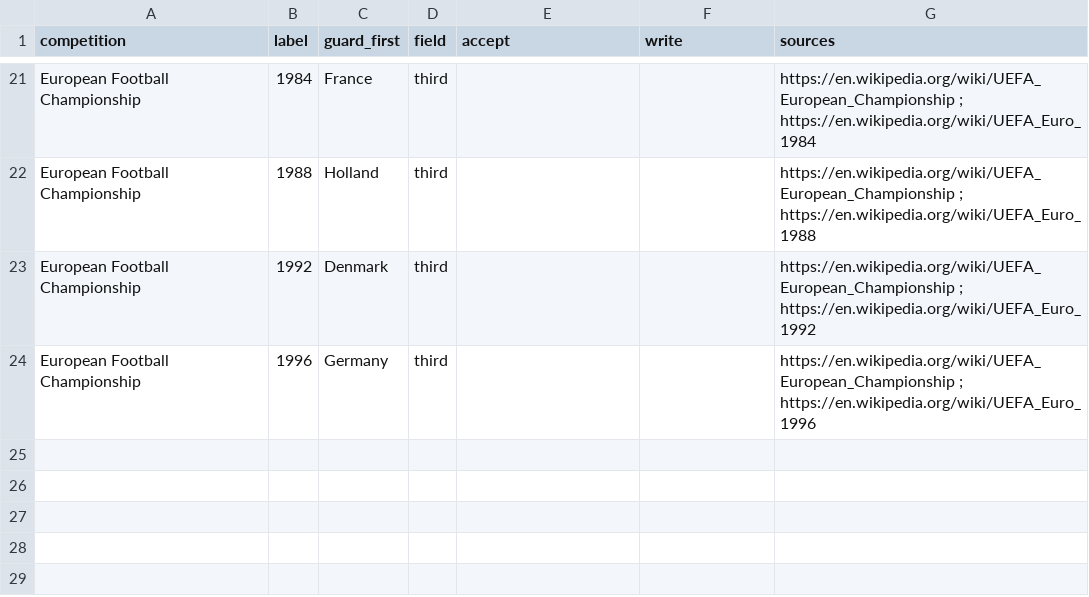
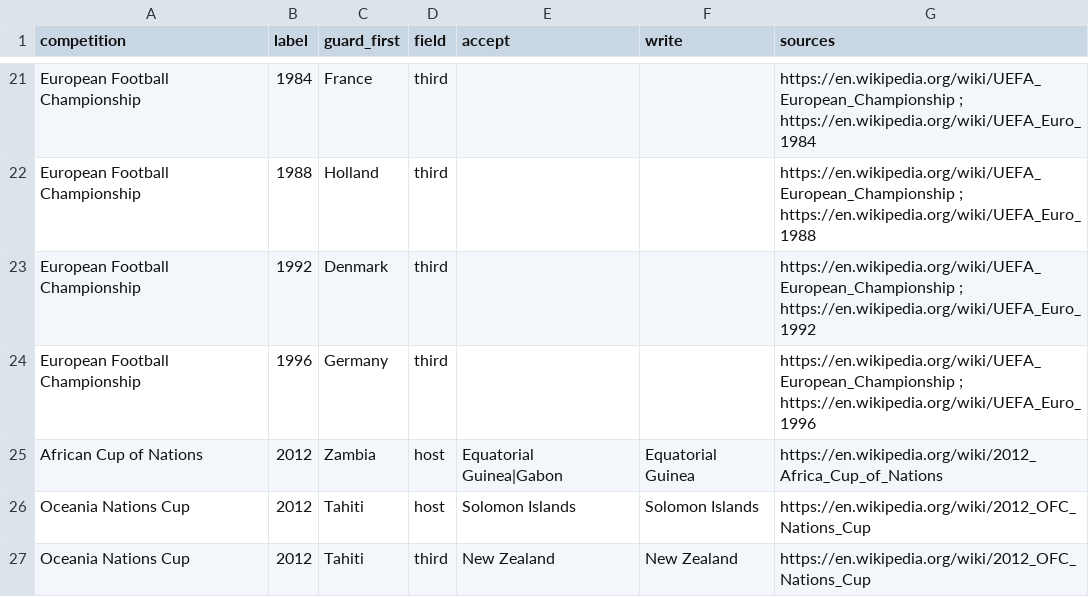
Before and after one commit to maxevans60/cm0102-bosman-edition, a TSV file: docs/research/history-rows/corrections.tsv, drawn as a sheet; only a part is shown, gaps mark what is left out.

```diff
--- a/docs/research/history-rows/corrections.tsv
+++ b/docs/research/history-rows/corrections.tsv
@@ -24 +24,4 @@ European Football Championship	1992	Denmark	third			https://en.wikipedia.org/wik
 European Football Championship	1996	Germany	third			https://en.wikipedia.org/wiki/UEFA_European_Championship ; https://en.wikipedia.org/wiki/UEFA_Euro_1996
+African Cup of Nations	2012	Zambia	host	Equatorial Guinea|Gabon	Equatorial Guinea	https://en.wikipedia.org/wiki/2012_Africa_Cup_of_Nations
+Oceania Nations Cup	2012	Tahiti	host	Solomon Islands	Solomon Islands	https://en.wikipedia.org/wiki/2012_OFC_Nations_Cup
+Oceania Nations Cup	2012	Tahiti	third	New Zealand	New Zealand	https://en.wikipedia.org/wiki/2012_OFC_Nations_Cup
```
Also changed, not shown: docs/research/history-0.6.0/fill-report.tsv, docs/research/history-0.6.0/nations.tsv, 8 other files.
